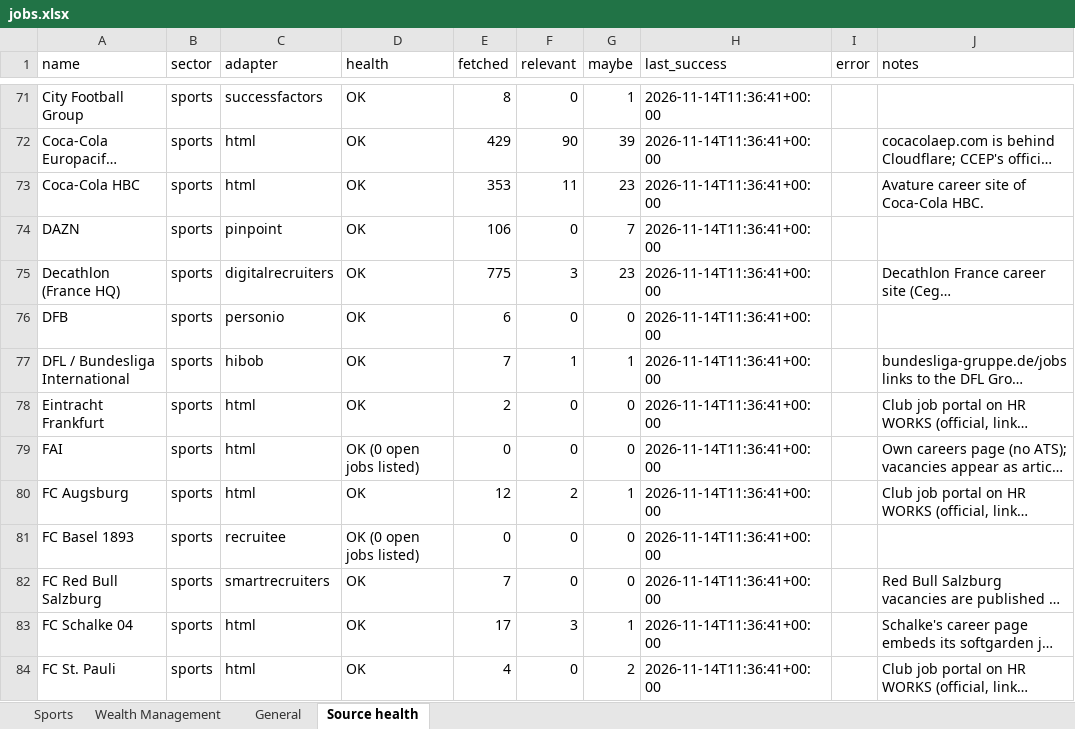
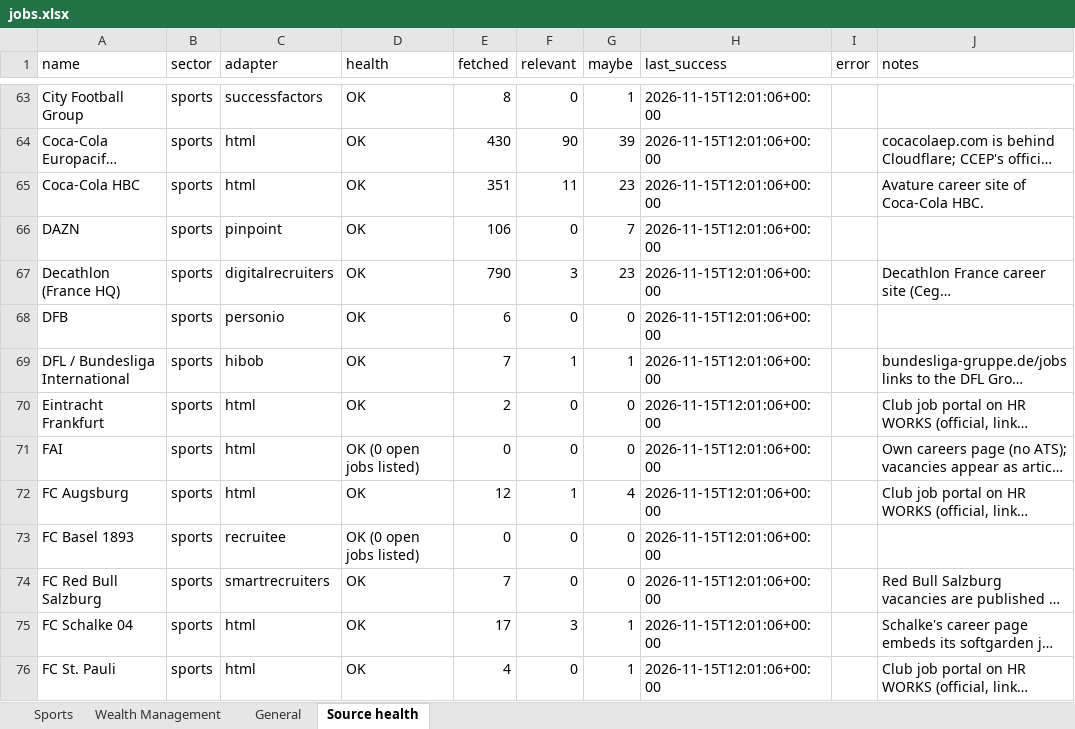
Before and after one commit to jacopolorenzetti05-cmd/Chrome-Extension, an Excel workbook: jobs.xlsx, sheet Source health, drawn as a sheet; only a part is shown, gaps mark what is left out; long unchanged cells end in …; values as stored, in another font and other column widths than the file's, no borders; addresses are those after the commit; the diff covers the shown part only; the diff names each change by its address in the sheet, - before the commit and + after, or states it on an @@ line.

```diff
--- a/jobs.xlsx (sheet Source health)
+++ b/jobs.xlsx (sheet Source health)
-H63:H76 (last_success): 2026-11-14T11:36:41+00:00
+H63:H76 (last_success): 2026-11-15T12:01:06+00:00
-E64 (fetched): 429
+E64 (fetched): 430
-E65 (fetched): 353
+E65 (fetched): 351
-E67 (fetched): 775
+E67 (fetched): 790
-F72 (relevant): 2
+F72 (relevant): 1
-G72 (maybe): 1
+G72 (maybe): 4
-G76 (maybe): 2
+G76 (maybe): 1
```
Also changed, not shown: 11 added rows, 11 removed rows and 125 edited cells elsewhere in this sheet, sheet Sports, sheet General, sheet Wealth Management, 7 other files.
